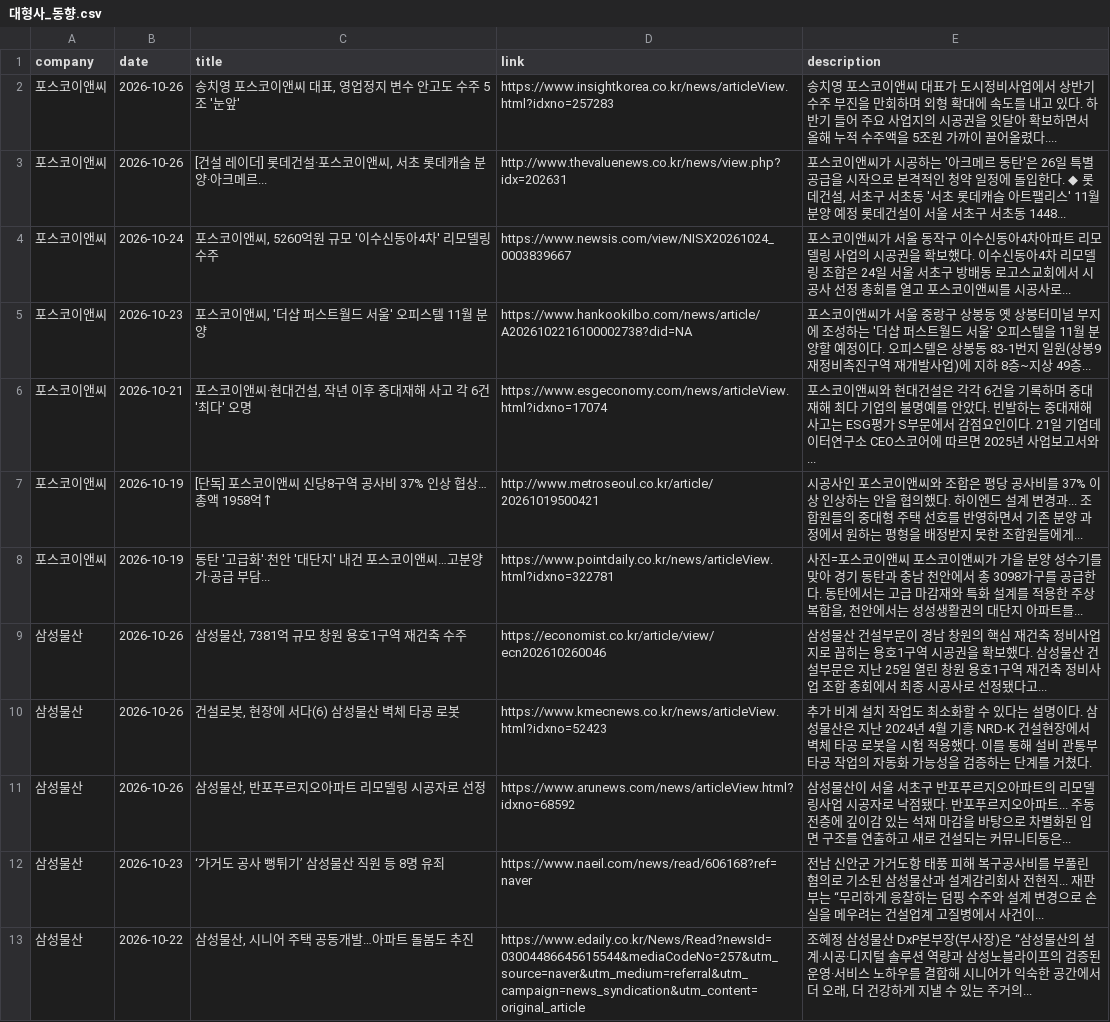
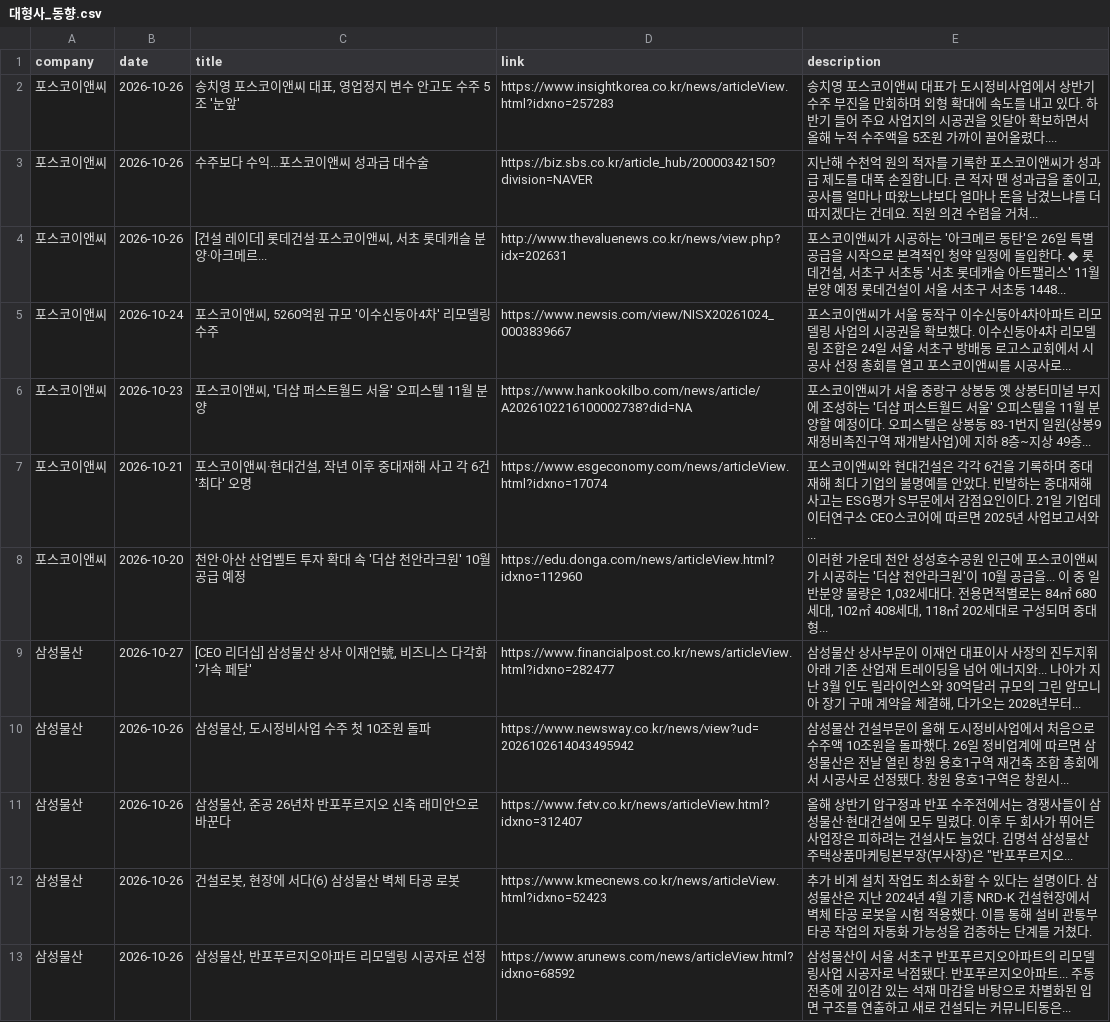
Before and after one commit to hdec-daily-news/hdec-competitors, a CSV file: 대형사_동향.csv, drawn as a sheet; only a part is shown; the shorter side is filled out with more unchanged rows; the diff covers the shown part only.

```diff
--- a/대형사_동향.csv
+++ b/대형사_동향.csv
@@ -2,2 +2,3 @@
 포스코이앤씨,2026-10-26,"송치영 포스코이앤씨 대표, 영업정지 변수 안고도 수주 5조 '눈앞'",https://www.insightkorea.co.kr/news/articleView.html?idxno=257283,송치영 포스코이앤씨 대표가 도시정비사업에서 상반기 수주 부진을 만회하며 외형 확대에 속도를 내고 있다. 하반기 들어 주요 사업지의 시공권을 잇달아 확보하면서 올해 누적 수주액을 5조원 가까이 끌어올렸다....
+포스코이앤씨,2026-10-26,수주보다 수익…포스코이앤씨 성과급 대수술,https://biz.sbs.co.kr/article_hub/20000342150?division=NAVER,"지난해 수천억 원의 적자를 기록한 포스코이앤씨가 성과급 제도를 대폭 손질합니다. 큰 적자 땐 성과급을 줄이고, 공사를 얼마나 따왔느냐보다 얼마나 돈을 남겼느냐를 더 따지겠다는 건데요. 직원 의견 수렴을 거쳐... "
 포스코이앤씨,2026-10-26,"[건설 레이더] 롯데건설·포스코이앤씨, 서초 롯데캐슬 분양·아크메르...",http://www.thevaluenews.co.kr/news/view.php?idx=202631,"포스코이앤씨가 시공하는 '아크메르 동탄'은 26일 특별공급을 시작으로 본격적인 청약 일정에 돌입한다. ◆ 롯데건설, 서초구 서초동 '서초 롯데캐슬 아트팰리스' 11월 분양 예정 롯데건설이 서울 서초구 서초동 1448... "
@@ -6,5 +7,6 @@
 포스코이앤씨,2026-10-21,"포스코이앤씨·현대건설, 작년 이후 중대재해 사고 각 6건 '최다' 오명",https://www.esgeconomy.com/news/articleView.html?idxno=17074,포스코이앤씨와 현대건설은 각각 6건을 기록하며 중대재해 최다 기업의 불명예를 안았다. 빈발하는 중대재해 사고는 ESG평가 S부문에서 감점요인이다. 21일 기업데이터연구소 CEO스코어에 따르면 2025년 사업보고서와...
-포스코이앤씨,2026-10-19,[단독] 포스코이앤씨 신당8구역 공사비 37% 인상 협상…총액 1958억↑,http://www.metroseoul.co.kr/article/20261019500421,시공사인 포스코이앤씨와 조합은 평당 공사비를 37% 이상 인상하는 안을 협의했다. 하이엔드 설계 변경과... 조합원들의 중대형 주택 선호를 반영하면서 기존 분양 과정에서 원하는 평형을 배정받지 못한 조합원들에게...
-포스코이앤씨,2026-10-19,동탄 '고급화'·천안 '대단지' 내건 포스코이앤씨…고분양가·공급 부담...,https://www.pointdaily.co.kr/news/articleView.html?idxno=322781,"사진=포스코이앤씨 포스코이앤씨가 가을 분양 성수기를 맞아 경기 동탄과 충남 천안에서 총 3098가구를 공급한다. 동탄에서는 고급 마감재와 특화 설계를 적용한 주상복합을, 천안에서는 성성생활권의 대단지 아파트를... "
-삼성물산,2026-10-26,"삼성물산, 7381억 규모 창원 용호1구역 재건축 수주",https://economist.co.kr/article/view/ecn202610260046,삼성물산 건설부문이 경남 창원의 핵심 재건축 정비사업지로 꼽히는 용호1구역 시공권을 확보했다. 삼성물산 건설부문은 지난 25일 열린 창원 용호1구역 재건축 정비사업 조합 총회에서 최종 시공사로 선정됐다고...
+포스코이앤씨,2026-10-20,천안·아산 산업벨트 투자 확대 속 '더샵 천안라크원' 10월 공급 예정,https://edu.donga.com/news/articleView.html?idxno=112960,"이러한 가운데 천안 성성호수공원 인근에 포스코이앤씨가 시공하는 '더샵 천안라크원'이 10월 공급을... 이 중 일반분양 물량은 1,032세대다. 전용면적별로는 84㎡ 680세대, 102㎡ 408세대, 118㎡ 202세대로 구성되며 중대형... "
+삼성물산,2026-10-27,"[CEO 리더십] 삼성물산 상사 이재언號, 비즈니스 다각화 '가속 페달'",https://www.financialpost.co.kr/news/articleView.html?idxno=282477,"삼성물산 상사부문이 이재언 대표이사 사장의 진두지휘 아래 기존 산업재 트레이딩을 넘어 에너지와... 나아가 지난 3월 인도 릴라이언스와 30억달러 규모의 그린 암모니아 장기 구매 계약을 체결해, 다가오는 2028년부터... "
+삼성물산,2026-10-26,"삼성물산, 도시정비사업 수주 첫 10조원 돌파",https://www.newsway.co.kr/news/view?ud=2026102614043495942,삼성물산 건설부문이 올해 도시정비사업에서 처음으로 수주액 10조원을 돌파했다. 26일 정비업계에 따르면 삼성물산은 전날 열린 창원 용호1구역 재건축 조합 총회에서 시공사로 선정됐다. 창원 용호1구역은 창원시...
+삼성물산,2026-10-26,"삼성물산, 준공 26년차 반포푸르지오 신축 래미안으로 바꾼다",https://www.fetv.co.kr/news/articleView.html?idxno=312407,"올해 상반기 압구정과 반포 수주전에서는 경쟁사들이 삼성물산·현대건설에 모두 밀렸다. 이후 두 회사가 뛰어든 사업장은 피하려는 건설사도 늘었다. 김명석 삼성물산 주택상품마케팅본부장(부사장)은 ""반포푸르지오... "
 삼성물산,2026-10-26,"건설로봇, 현장에 서다(6) 삼성물산 벽체 타공 로봇",https://www.kmecnews.co.kr/news/articleView.html?idxno=52423,추가 비계 설치 작업도 최소화할 수 있다는 설명이다. 삼성물산은 지난 2024년 4월 기흥 NRD-K 건설현장에서 벽체 타공 로봇을 시험 적용했다. 이를 통해 설비 관통부 타공 작업의 자동화 가능성을 검증하는 단계를 거쳤다.
```
Also changed, not shown: 7 added rows, 11 removed rows and 2 edited cells elsewhere in this file, 1 other file.
